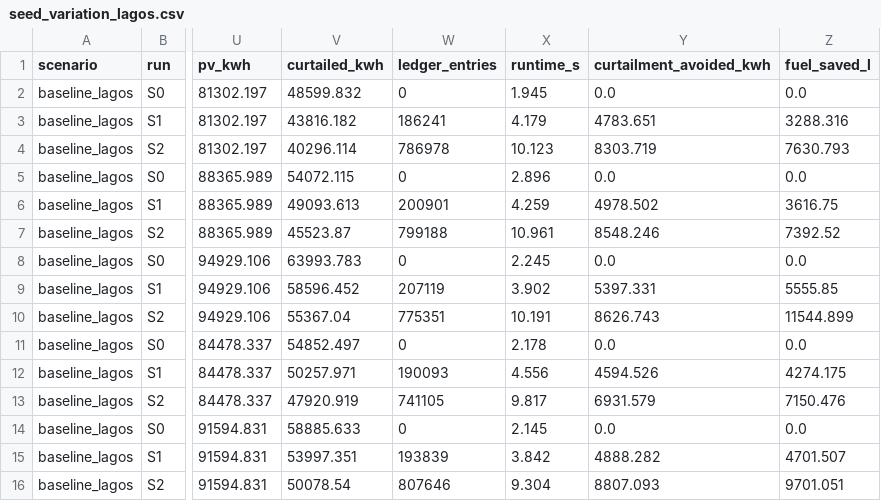
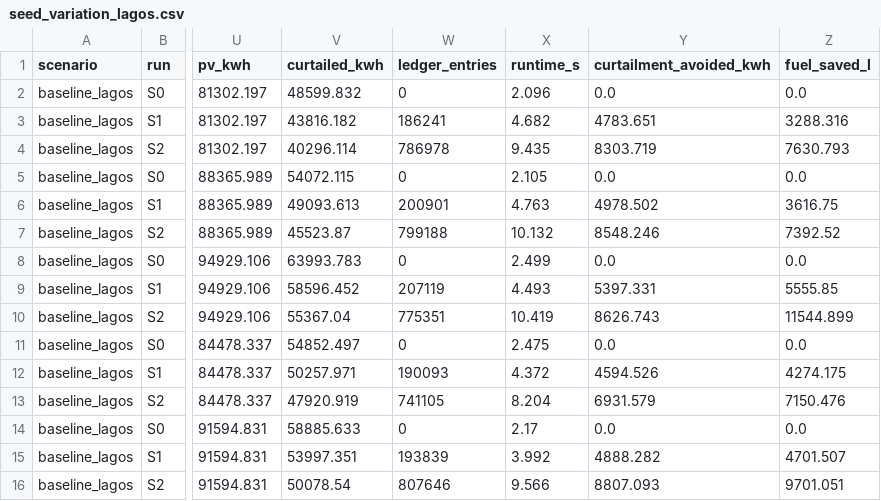
Before and after one commit to marvinoka4/vicinia, a CSV file: results/seed_variation_lagos.csv, drawn as a sheet; only a part is shown, gaps mark what is left out; the diff names each change by its address in the sheet, - before the commit and + after, or states it on an @@ line.

```diff
--- a/results/seed_variation_lagos.csv
+++ b/results/seed_variation_lagos.csv
-X2 (runtime_s): 1.945
+X2 (runtime_s): 2.096
-X3 (runtime_s): 4.179
+X3 (runtime_s): 4.682
-X4 (runtime_s): 10.123
+X4 (runtime_s): 9.435
-X5 (runtime_s): 2.896
+X5 (runtime_s): 2.105
-X6 (runtime_s): 4.259
+X6 (runtime_s): 4.763
-X7 (runtime_s): 10.961
+X7 (runtime_s): 10.132
-X8 (runtime_s): 2.245
+X8 (runtime_s): 2.499
-X9 (runtime_s): 3.902
+X9 (runtime_s): 4.493
-X10 (runtime_s): 10.191
+X10 (runtime_s): 10.419
-X11 (runtime_s): 2.178
+X11 (runtime_s): 2.475
-X12 (runtime_s): 4.556
+X12 (runtime_s): 4.372
-X13 (runtime_s): 9.817
+X13 (runtime_s): 8.204
-X14 (runtime_s): 2.145
+X14 (runtime_s): 2.17
-X15 (runtime_s): 3.842
+X15 (runtime_s): 3.992
-X16 (runtime_s): 9.304
+X16 (runtime_s): 9.566
```
Also changed, not shown: results/baseline_comparison.csv, results/runtime.csv, 8 other files.
